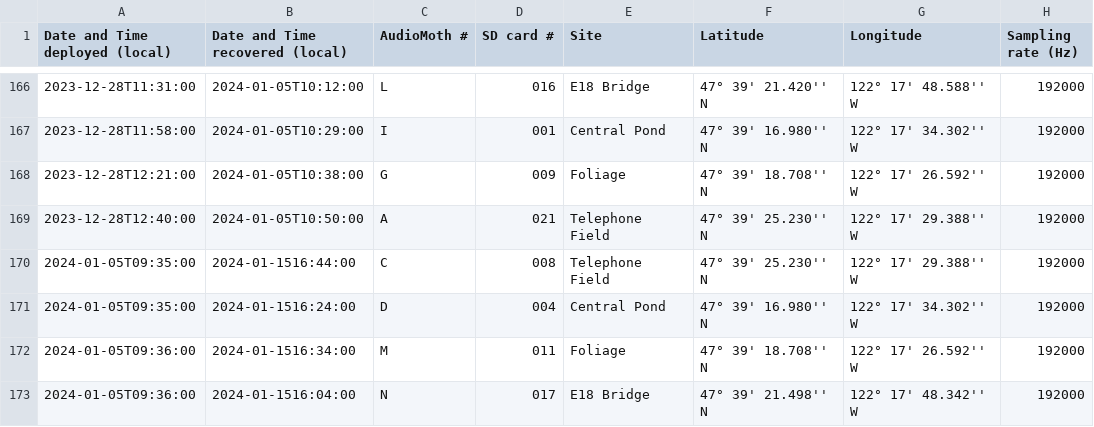
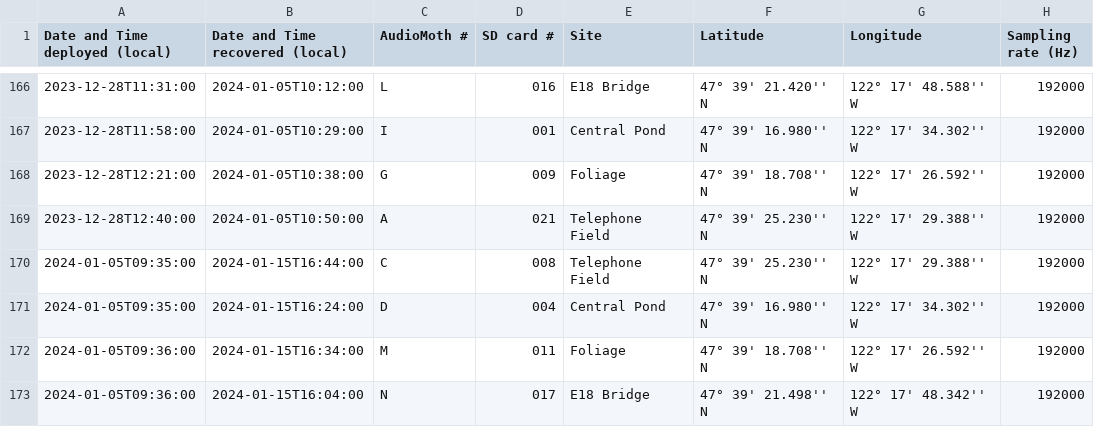
Before and after one commit to uw-echospace/ubna-field, a CSV file: field_records/ubna_2023.csv, drawn as a sheet; only a part is shown, gaps mark what is left out; the diff names each change by its address in the sheet, - before the commit and + after, or states it on an @@ line.

Commit message:
Added T to follow iso format

```diff
--- a/field_records/ubna_2023.csv
+++ b/field_records/ubna_2023.csv
-B170 (Date and Time recovered (local)): 2024-01-1516:44:00
+B170 (Date and Time recovered (local)): 2024-01-15T16:44:00
-B171 (Date and Time recovered (local)): 2024-01-1516:24:00
+B171 (Date and Time recovered (local)): 2024-01-15T16:24:00
-B172 (Date and Time recovered (local)): 2024-01-1516:34:00
+B172 (Date and Time recovered (local)): 2024-01-15T16:34:00
-B173 (Date and Time recovered (local)): 2024-01-1516:04:00
+B173 (Date and Time recovered (local)): 2024-01-15T16:04:00
```
